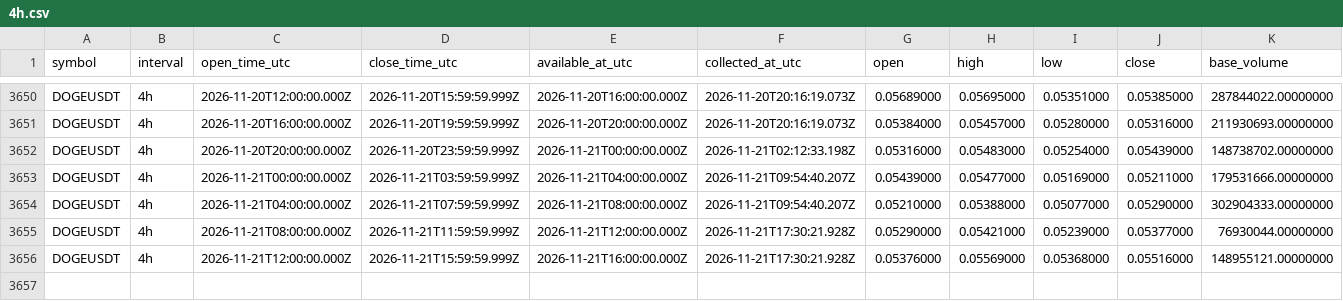
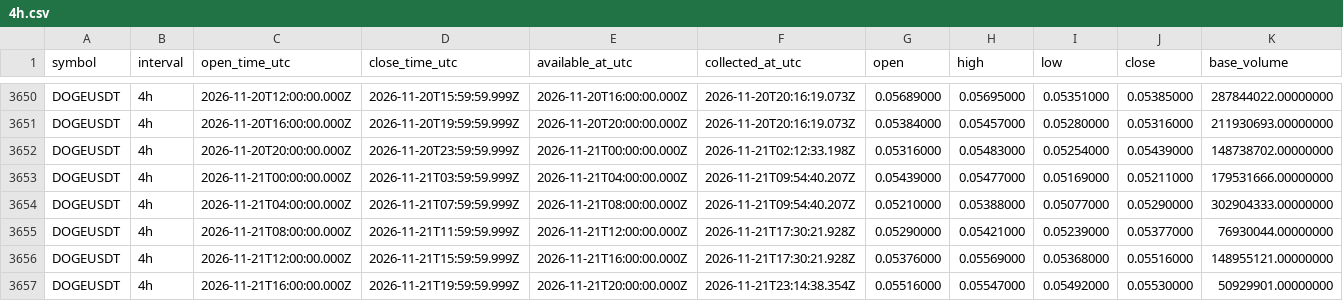
Before and after one commit to Tontsa128/-ai-trading-pro, a CSV file: historical-data/binance/DOGEUSDT/4h.csv, drawn as a sheet; only a part is shown, gaps mark what is left out; rows hold the shown columns only; the diff names each change by its address in the sheet, - before the commit and + after, or states it on an @@ line.

```diff
--- a/historical-data/binance/DOGEUSDT/4h.csv
+++ b/historical-data/binance/DOGEUSDT/4h.csv
+row 3657: DOGEUSDT | 4h | 2026-11-21T16:00:00.000Z | 2026-11-21T19:59:59.999Z | 2026-11-21T20:00:00.000Z | 2026-11-21T23:14:38.354Z | 0.05516000 | 0.05547000 | 0.05492000 | 0.05530000 | 50929901.00000000
```
Also changed, not shown: historical-data/binance/BNBUSDT/4h.csv, historical-data/binance/BTCUSDT/4h.csv, 12 other files.
